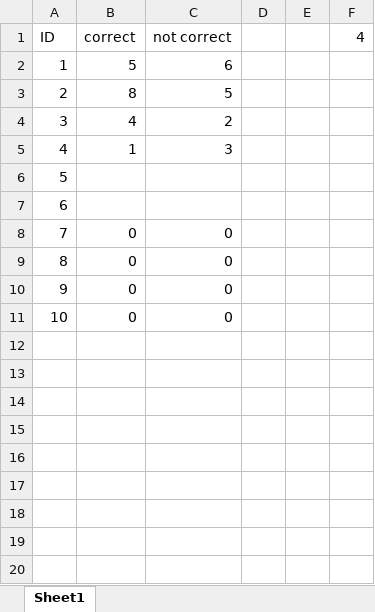
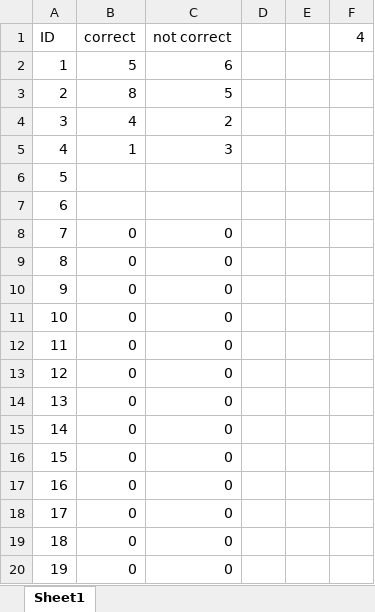
Before and after one commit to evghega/Collind, an Excel workbook: check.xlsx, sheet Sheet1, drawn as a sheet; values as stored, in another font and other column widths than the file's, no borders; the diff names each change by its address in the sheet, - before the commit and + after, or states it on an @@ line.

Commit message:
xlsx and unittest update

```diff
--- a/check.xlsx (sheet Sheet1)
+++ b/check.xlsx (sheet Sheet1)
+row 12: 11 | 0 | 0
+row 13: 12 | 0 | 0
+row 14: 13 | 0 | 0
+row 15: 14 | 0 | 0
+row 16: 15 | 0 | 0
+row 17: 16 | 0 | 0
+row 18: 17 | 0 | 0
+row 19: 18 | 0 | 0
+row 20: 19 | 0 | 0
```
Also changed, not shown: 1 other file.
